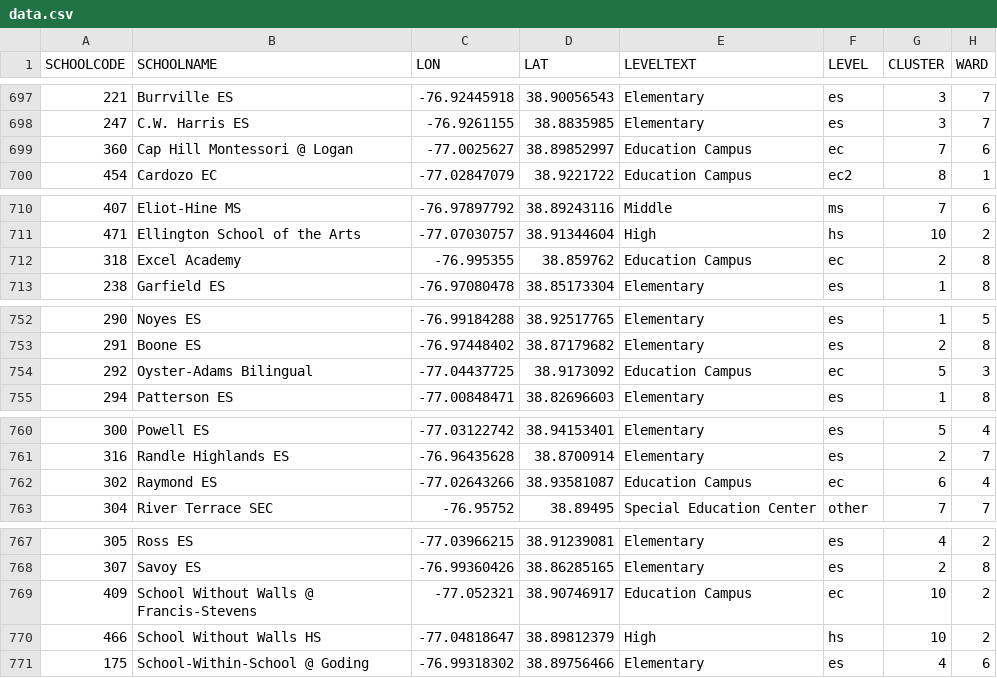
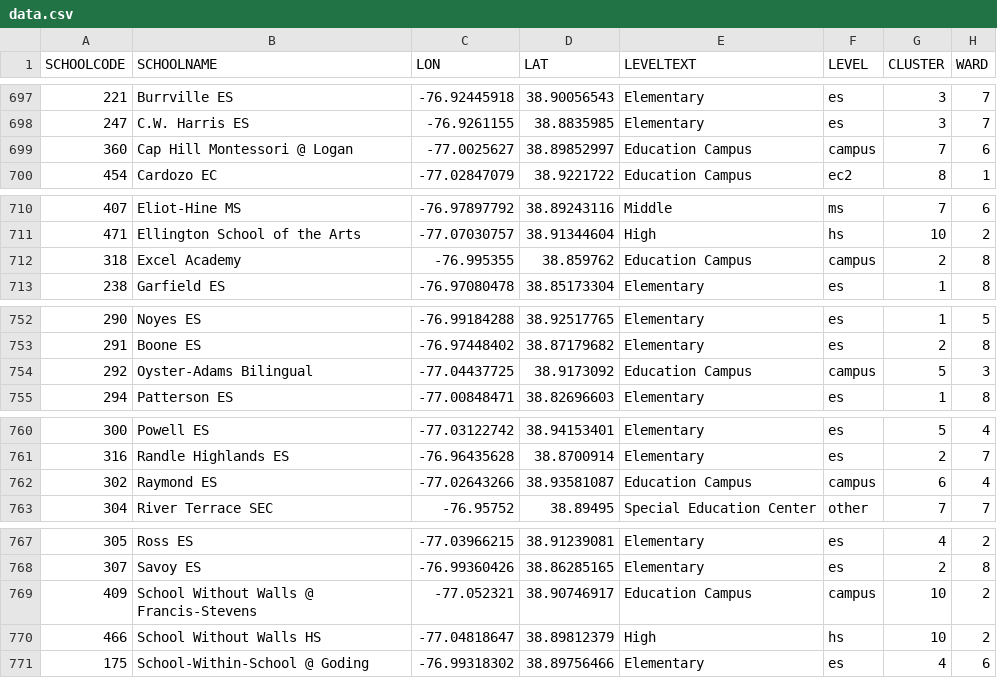
Before and after one commit to cmgiven/dcps-budgets, a CSV file: app/data/data.csv, drawn as a sheet; only a part is shown, gaps mark what is left out; the diff covers the shown part only; the diff names each change by its address in the sheet, - before the commit and + after, or states it on an @@ line.

Commit message:
Fix education campus

```diff
--- a/app/data/data.csv
+++ b/app/data/data.csv
-F699 (LEVEL): ec
+F699 (LEVEL): campus
-F712 (LEVEL): ec
+F712 (LEVEL): campus
-F754 (LEVEL): ec
+F754 (LEVEL): campus
-F762 (LEVEL): ec
+F762 (LEVEL): campus
-F769 (LEVEL): ec
+F769 (LEVEL): campus
```
Also changed, not shown: 10 edited cells elsewhere in this file, dist/data/data.csv.
